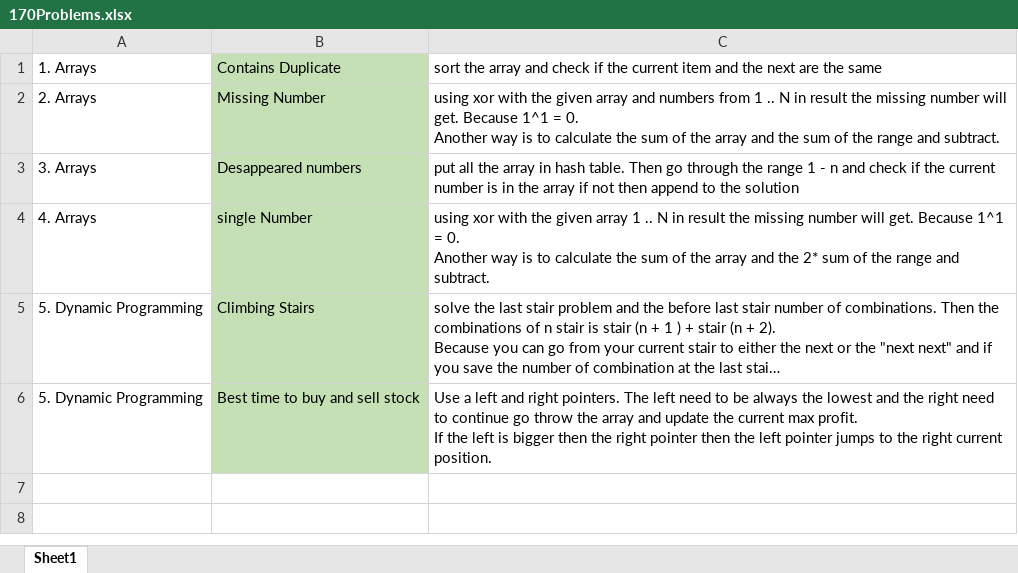
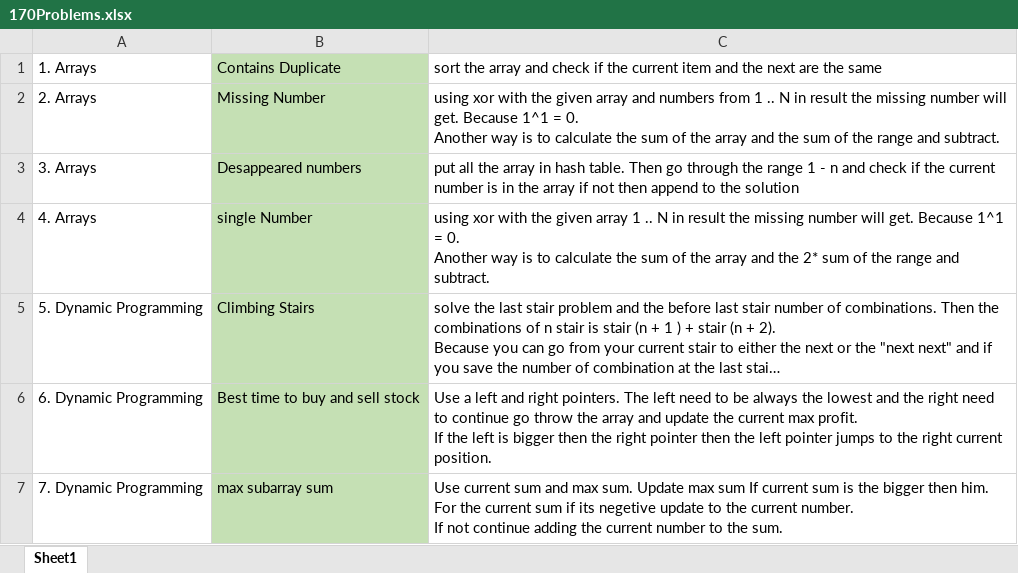
Before and after one commit to programmer1024r/170LeetcodeProblems, an Excel workbook: 170Problems.xlsx, sheet Sheet1, drawn as a sheet; long unchanged cells end in …; values as stored, in another font and other column widths than the file's, no borders; ↵ is a line break in a cell; the diff names each change by its address in the sheet, - before the commit and + after, or states it on an @@ line.

Commit message:
finish maximum subarray

```diff
--- a/170Problems.xlsx (sheet Sheet1)
+++ b/170Problems.xlsx (sheet Sheet1)
-A6: 5. Dynamic Programming
+A6: 6. Dynamic Programming
+row 7: 7. Dynamic Programming | max subarray sum | Use current sum and max sum. Update max sum If current sum is the bigger then him. For the current sum if its negetive update to the current number. ↵ If not continue adding the current number to the sum.
```
Also changed, not shown: 1 other file.
